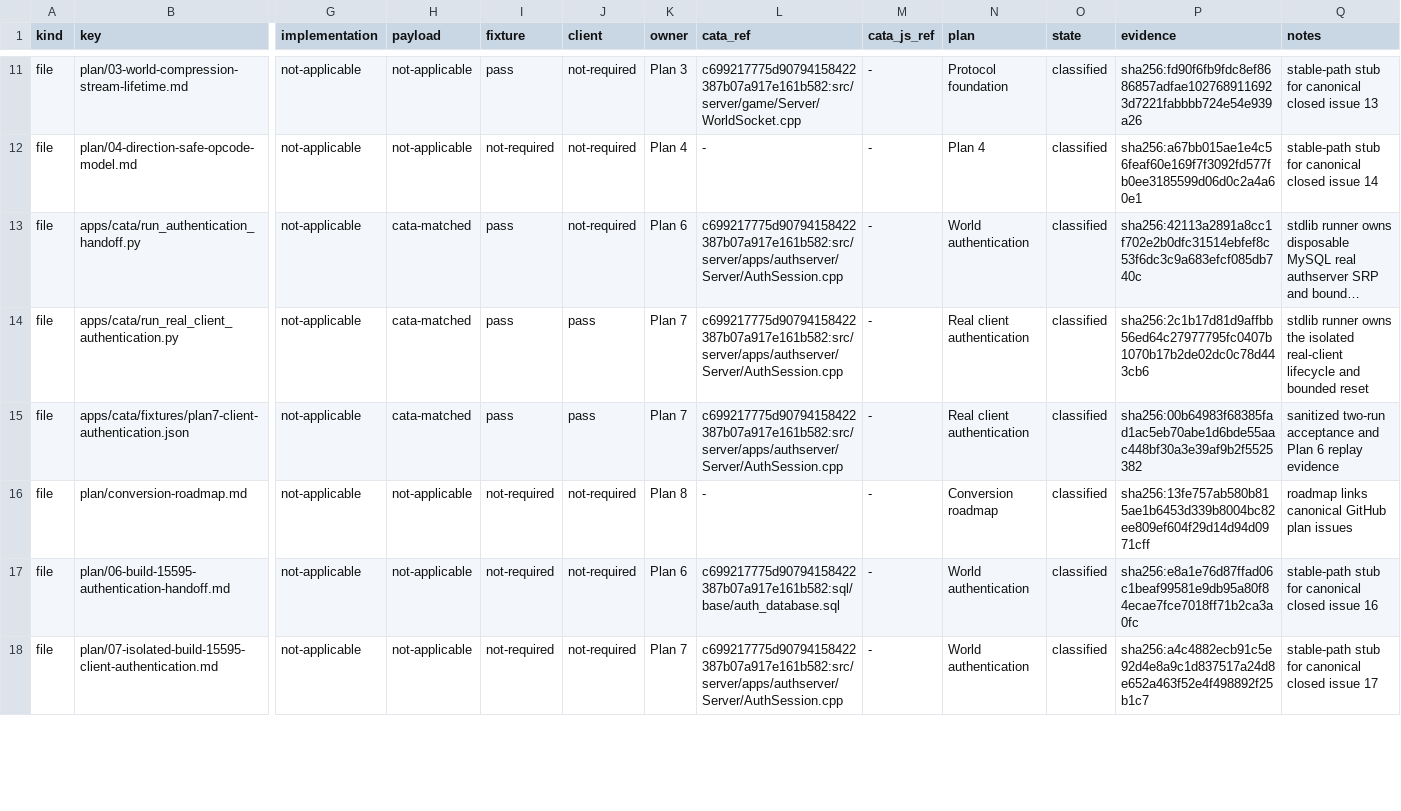
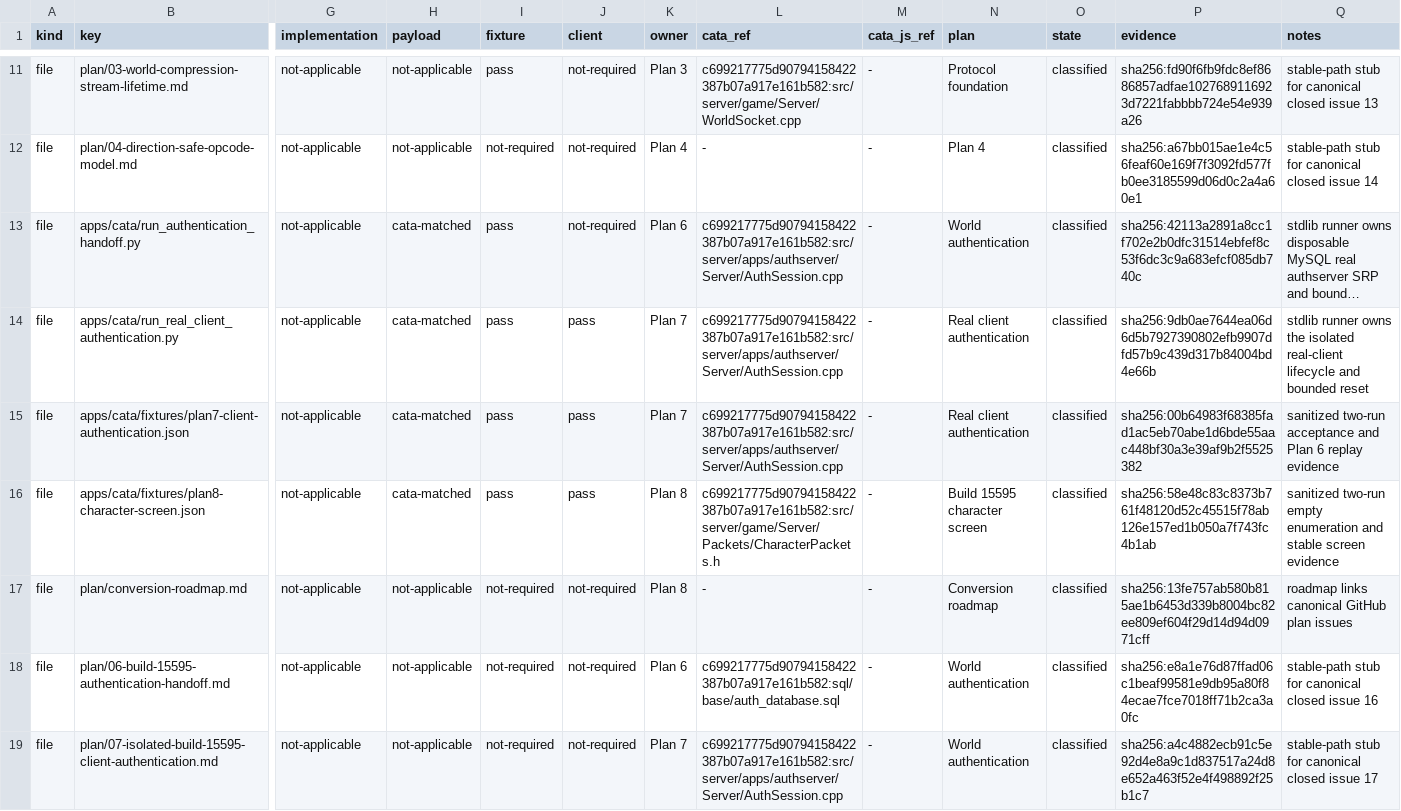
Before and after one commit to trolloks/azerothcore-cata, a TSV file: plan/conversion-status.tsv, drawn as a sheet; only a part is shown, gaps mark what is left out; long unchanged cells end in …; rows hold the shown columns only; the diff covers the shown part only; the diff names each change by its address in the sheet, - before the commit and + after, or states it on an @@ line.

Commit message:
docs(Cata): record Plan 8 runtime evidence

```diff
--- a/plan/conversion-status.tsv
+++ b/plan/conversion-status.tsv
-P14 (evidence): sha256:2c1b17d81d9affbb56ed64c27977795fc0407b1070b17b2de02dc0c78d443cb6
+P14 (evidence): sha256:9db0ae7644ea06d6d5b7927390802efb9907dfd57b9c439d317b84004bd4e66b
+row 16: file | apps/cata/fixtures/plan8-character-screen.json | not-applicable | cata-matched | pass | pass | Plan 8 | c699217775d90794158422387b07a917e161b582:src/server/game/Server/Packets/CharacterPackets.h | - | Build 15595 character screen | classified | sha256:58e48c83c8373b761f48120d52c45515f78ab126e157ed1b050a7f743fc4b1ab | sanitized two-run empty enumeration and stable screen evidence
```
Also changed, not shown: 1 added row and 2 edited cells elsewhere in this file.
